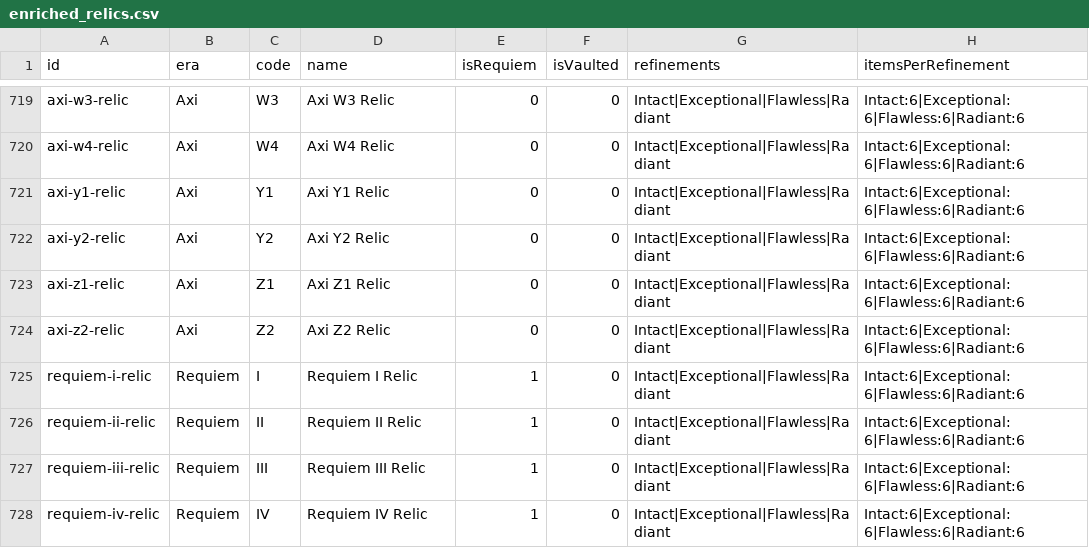
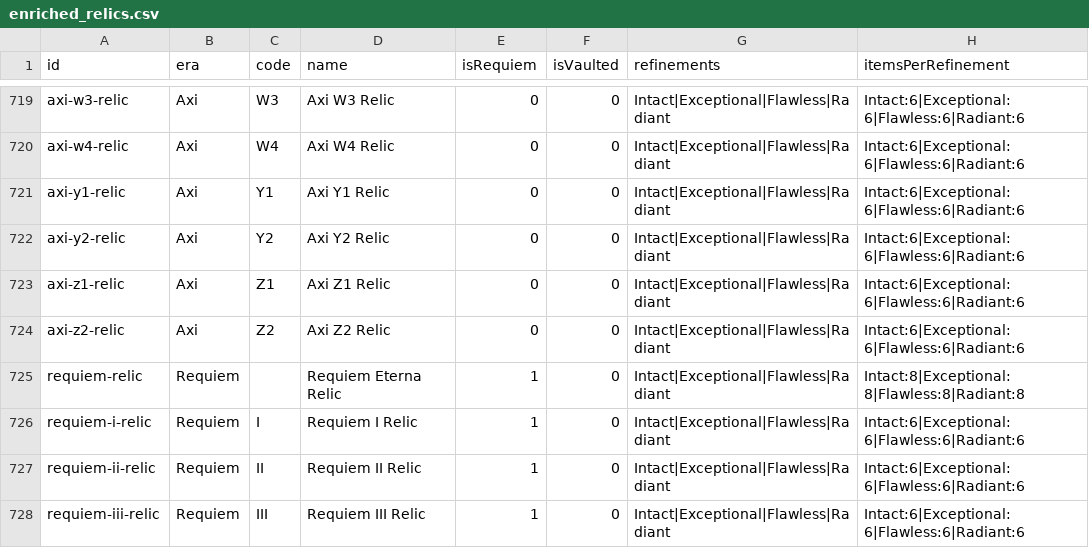
Before and after one commit to CephalonWodan/Cephalon-Wodan, a CSV file: data/enriched_relics.csv, drawn as a sheet; only a part is shown, gaps mark what is left out; the shorter side is filled out with more unchanged rows.

```diff
--- a/data/enriched_relics.csv
+++ b/data/enriched_relics.csv
@@ -724,2 +724,3 @@ id,era,code,name,isRequiem,isVaulted,refinements,itemsPerRefinement
 "axi-z2-relic","Axi","Z2","Axi Z2 Relic","0","0","Intact|Exceptional|Flawless|Radiant","Intact:6|Exceptional:6|Flawless:6|Radiant:6"
+"requiem-relic","Requiem","","Requiem Eterna Relic","1","0","Intact|Exceptional|Flawless|Radiant","Intact:8|Exceptional:8|Flawless:8|Radiant:8"
 "requiem-i-relic","Requiem","I","Requiem I Relic","1","0","Intact|Exceptional|Flawless|Radiant","Intact:6|Exceptional:6|Flawless:6|Radiant:6"
```
Also changed, not shown: 2 other files.
